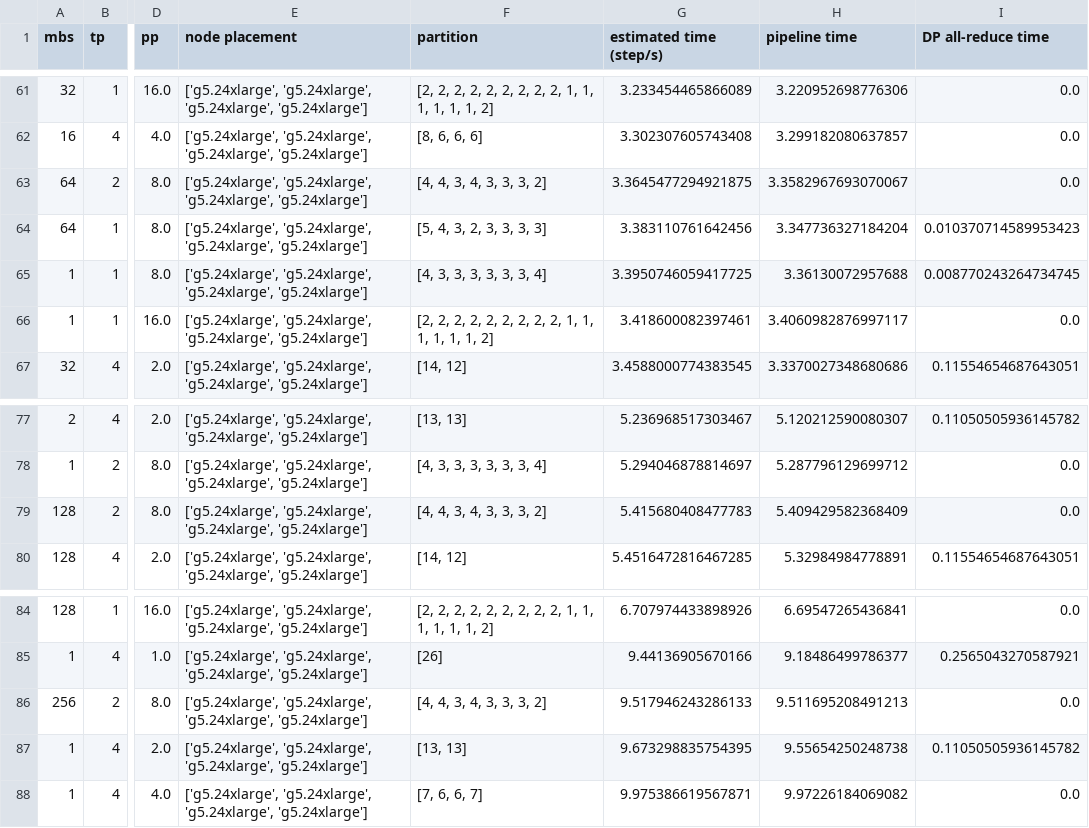
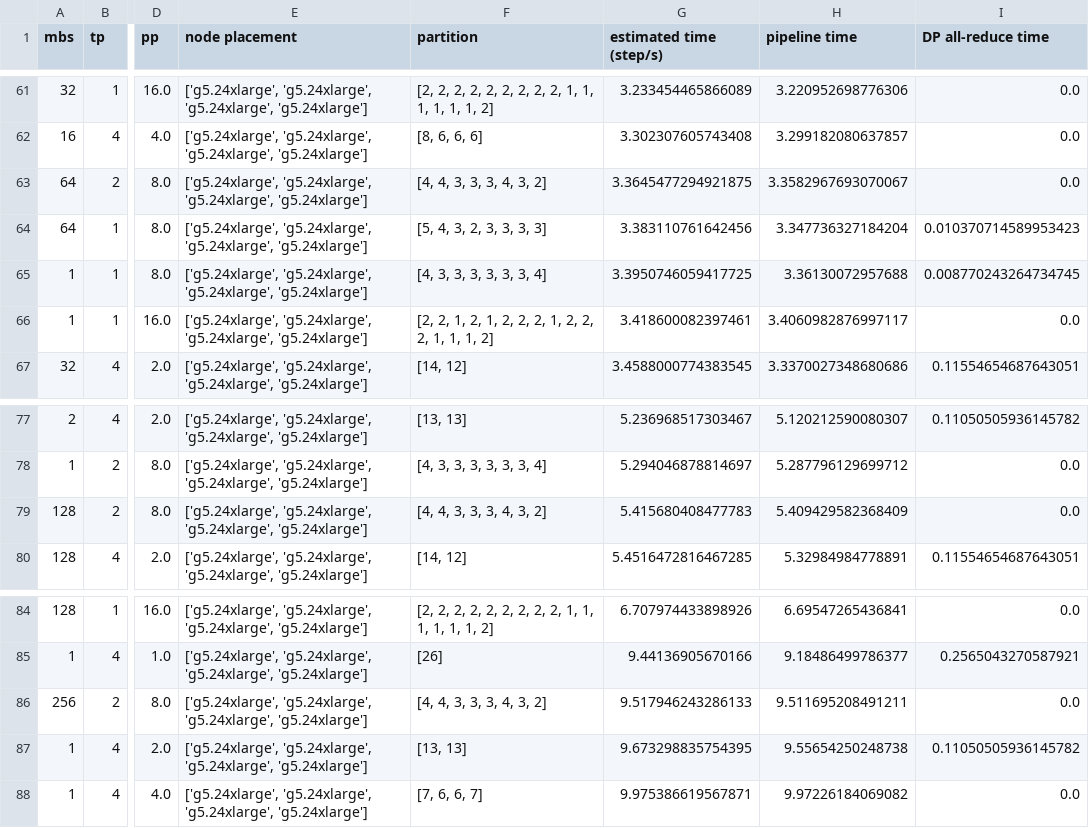
Before and after one commit to AvatarHwang/FASOP, a CSV file: FASOP/main_logs/bert.csv, drawn as a sheet; only a part is shown, gaps mark what is left out; the diff covers the shown part only; the diff names each change by its address in the sheet, - before the commit and + after, or states it on an @@ line.

```diff
--- a/FASOP/main_logs/bert.csv
+++ b/FASOP/main_logs/bert.csv
-F63 (partition): [4, 4, 3, 4, 3, 3, 3, 2]
+F63 (partition): [4, 4, 3, 3, 3, 4, 3, 2]
-F66 (partition): [2, 2, 2, 2, 2, 2, 2, 2, 2, 1, 1, 1, 1, 1,…
+F66 (partition): [2, 2, 1, 2, 1, 2, 2, 2, 1, 2, 2, 2, 1, 1,…
-F79 (partition): [4, 4, 3, 4, 3, 3, 3, 2]
+F79 (partition): [4, 4, 3, 3, 3, 4, 3, 2]
-F86 (partition): [4, 4, 3, 4, 3, 3, 3, 2]
+F86 (partition): [4, 4, 3, 3, 3, 4, 3, 2]
-H86 (pipeline time): 9.511695208491213
+H86 (pipeline time): 9.511695208491211
```
Also changed, not shown: 3 added rows, 3 removed rows and 9 edited cells elsewhere in this file, FASOP/main_logs/bert_heterogeneous.csv, FASOP/main_logs/gpt2.csv, 2 other files.
